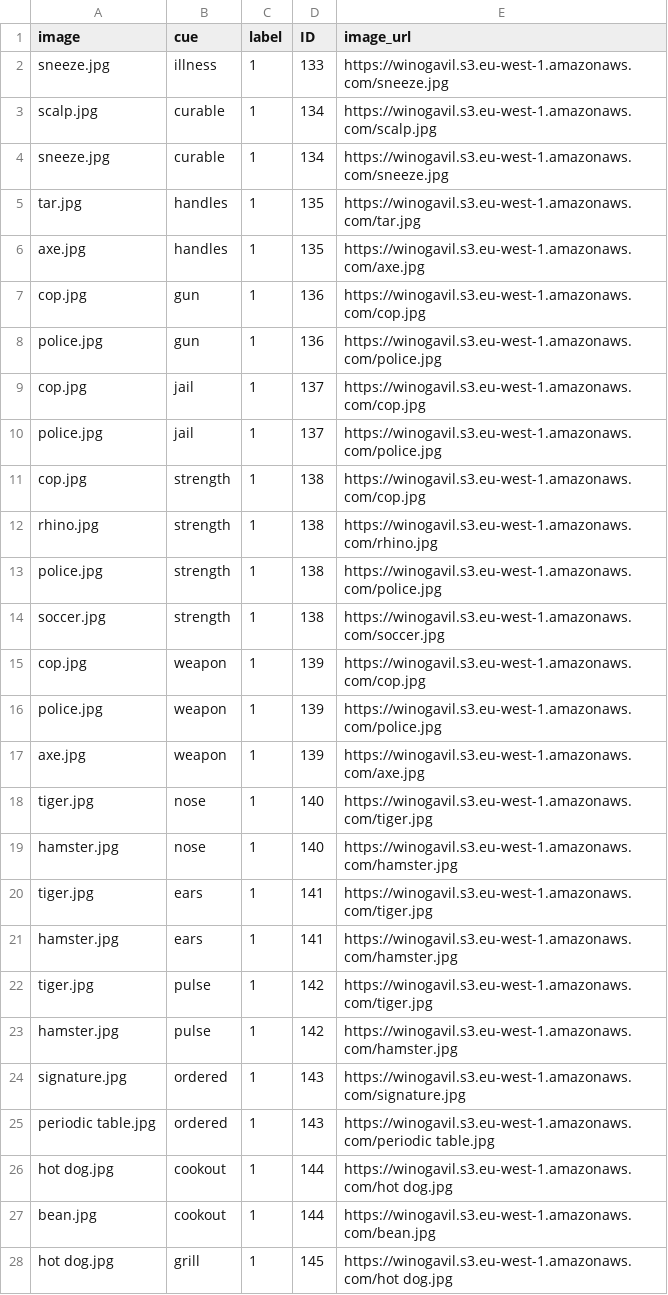
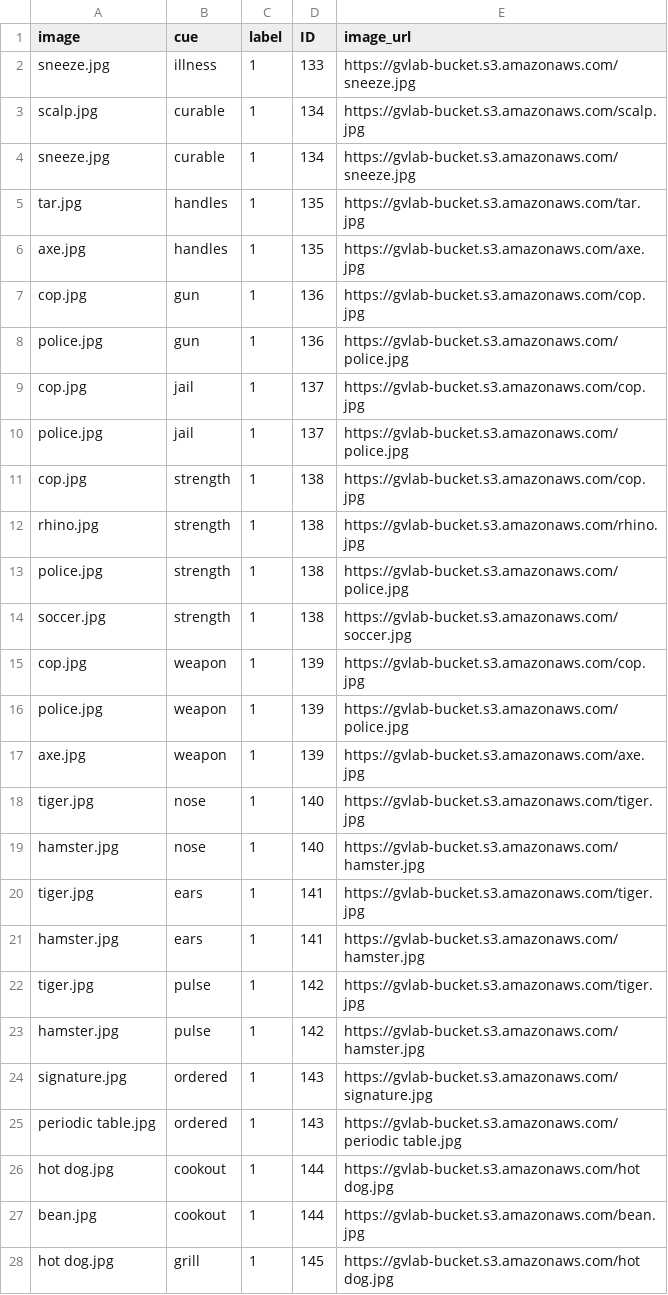
Before and after one commit to yonatanbitton/GVLAB-MTURK, a CSV file: association_category_type/winogavil-pairs-3.csv, drawn as a sheet; only a part is shown; the diff covers the shown part only.

```diff
--- a/association_category_type/winogavil-pairs-3.csv
+++ b/association_category_type/winogavil-pairs-3.csv
@@ -1,28 +1,28 @@
 image,cue,label,ID,image_url
-sneeze.jpg,illness,1,133,https://winogavil.s3.eu-west-1.amazonaws.com/sneeze.jpg
-scalp.jpg,curable,1,134,https://winogavil.s3.eu-west-1.amazonaws.com/scalp.jpg
-sneeze.jpg,curable,1,134,https://winogavil.s3.eu-west-1.amazonaws.com/sneeze.jpg
-tar.jpg,handles,1,135,https://winogavil.s3.eu-west-1.amazonaws.com/tar.jpg
-axe.jpg,handles,1,135,https://winogavil.s3.eu-west-1.amazonaws.com/axe.jpg
-cop.jpg,gun,1,136,https://winogavil.s3.eu-west-1.amazonaws.com/cop.jpg
-police.jpg,gun,1,136,https://winogavil.s3.eu-west-1.amazonaws.com/police.jpg
-cop.jpg,jail,1,137,https://winogavil.s3.eu-west-1.amazonaws.com/cop.jpg
-police.jpg,jail,1,137,https://winogavil.s3.eu-west-1.amazonaws.com/police.jpg
-cop.jpg,strength,1,138,https://winogavil.s3.eu-west-1.amazonaws.com/cop.jpg
-rhino.jpg,strength,1,138,https://winogavil.s3.eu-west-1.amazonaws.com/rhino.jpg
-police.jpg,strength,1,138,https://winogavil.s3.eu-west-1.amazonaws.com/police.jpg
-soccer.jpg,strength,1,138,https://winogavil.s3.eu-west-1.amazonaws.com/soccer.jpg
-cop.jpg,weapon,1,139,https://winogavil.s3.eu-west-1.amazonaws.com/cop.jpg
-police.jpg,weapon,1,139,https://winogavil.s3.eu-west-1.amazonaws.com/police.jpg
-axe.jpg,weapon,1,139,https://winogavil.s3.eu-west-1.amazonaws.com/axe.jpg
-tiger.jpg,nose,1,140,https://winogavil.s3.eu-west-1.amazonaws.com/tiger.jpg
-hamster.jpg,nose,1,140,https://winogavil.s3.eu-west-1.amazonaws.com/hamster.jpg
-tiger.jpg,ears,1,141,https://winogavil.s3.eu-west-1.amazonaws.com/tiger.jpg
-hamster.jpg,ears,1,141,https://winogavil.s3.eu-west-1.amazonaws.com/hamster.jpg
-tiger.jpg,pulse,1,142,https://winogavil.s3.eu-west-1.amazonaws.com/tiger.jpg
-hamster.jpg,pulse,1,142,https://winogavil.s3.eu-west-1.amazonaws.com/hamster.jpg
-signature.jpg,ordered,1,143,https://winogavil.s3.eu-west-1.amazonaws.com/signature.jpg
-periodic table.jpg,ordered,1,143,https://winogavil.s3.eu-west-1.amazonaws.com/periodic table.jpg
-hot dog.jpg,cookout,1,144,https://winogavil.s3.eu-west-1.amazonaws.com/hot dog.jpg
-bean.jpg,cookout,1,144,https://winogavil.s3.eu-west-1.amazonaws.com/bean.jpg
-hot dog.jpg,grill,1,145,https://winogavil.s3.eu-west-1.amazonaws.com/hot dog.jpg
+sneeze.jpg,illness,1,133,https://gvlab-bucket.s3.amazonaws.com/sneeze.jpg
+scalp.jpg,curable,1,134,https://gvlab-bucket.s3.amazonaws.com/scalp.jpg
+sneeze.jpg,curable,1,134,https://gvlab-bucket.s3.amazonaws.com/sneeze.jpg
+tar.jpg,handles,1,135,https://gvlab-bucket.s3.amazonaws.com/tar.jpg
+axe.jpg,handles,1,135,https://gvlab-bucket.s3.amazonaws.com/axe.jpg
+cop.jpg,gun,1,136,https://gvlab-bucket.s3.amazonaws.com/cop.jpg
+police.jpg,gun,1,136,https://gvlab-bucket.s3.amazonaws.com/police.jpg
+cop.jpg,jail,1,137,https://gvlab-bucket.s3.amazonaws.com/cop.jpg
+police.jpg,jail,1,137,https://gvlab-bucket.s3.amazonaws.com/police.jpg
+cop.jpg,strength,1,138,https://gvlab-bucket.s3.amazonaws.com/cop.jpg
+rhino.jpg,strength,1,138,https://gvlab-bucket.s3.amazonaws.com/rhino.jpg
+police.jpg,strength,1,138,https://gvlab-bucket.s3.amazonaws.com/police.jpg
+soccer.jpg,strength,1,138,https://gvlab-bucket.s3.amazonaws.com/soccer.jpg
+cop.jpg,weapon,1,139,https://gvlab-bucket.s3.amazonaws.com/cop.jpg
+police.jpg,weapon,1,139,https://gvlab-bucket.s3.amazonaws.com/police.jpg
+axe.jpg,weapon,1,139,https://gvlab-bucket.s3.amazonaws.com/axe.jpg
+tiger.jpg,nose,1,140,https://gvlab-bucket.s3.amazonaws.com/tiger.jpg
+hamster.jpg,nose,1,140,https://gvlab-bucket.s3.amazonaws.com/hamster.jpg
+tiger.jpg,ears,1,141,https://gvlab-bucket.s3.amazonaws.com/tiger.jpg
+hamster.jpg,ears,1,141,https://gvlab-bucket.s3.amazonaws.com/hamster.jpg
+tiger.jpg,pulse,1,142,https://gvlab-bucket.s3.amazonaws.com/tiger.jpg
+hamster.jpg,pulse,1,142,https://gvlab-bucket.s3.amazonaws.com/hamster.jpg
+signature.jpg,ordered,1,143,https://gvlab-bucket.s3.amazonaws.com/signature.jpg
+periodic table.jpg,ordered,1,143,https://gvlab-bucket.s3.amazonaws.com/periodic table.jpg
+hot dog.jpg,cookout,1,144,https://gvlab-bucket.s3.amazonaws.com/hot dog.jpg
+bean.jpg,cookout,1,144,https://gvlab-bucket.s3.amazonaws.com/bean.jpg
+hot dog.jpg,grill,1,145,https://gvlab-bucket.s3.amazonaws.com/hot dog.jpg
```
Also changed, not shown: 73 edited cells elsewhere in this file, association_category_type/winogavil-pairs-0.csv, association_category_type/winogavil-pairs-1.csv, 6 other files.
